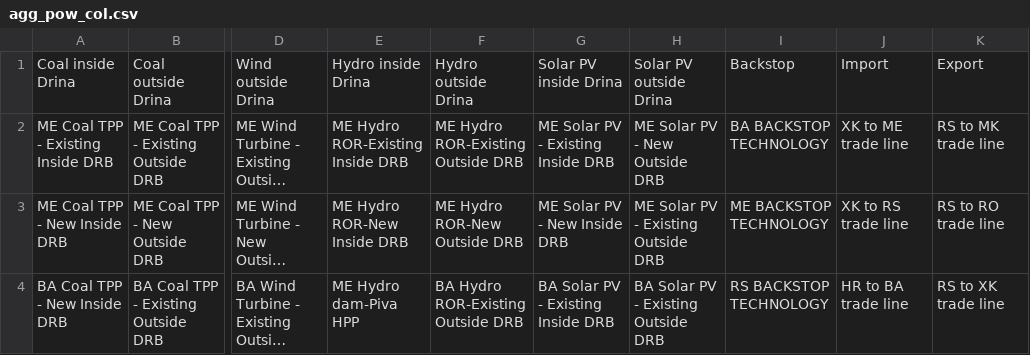
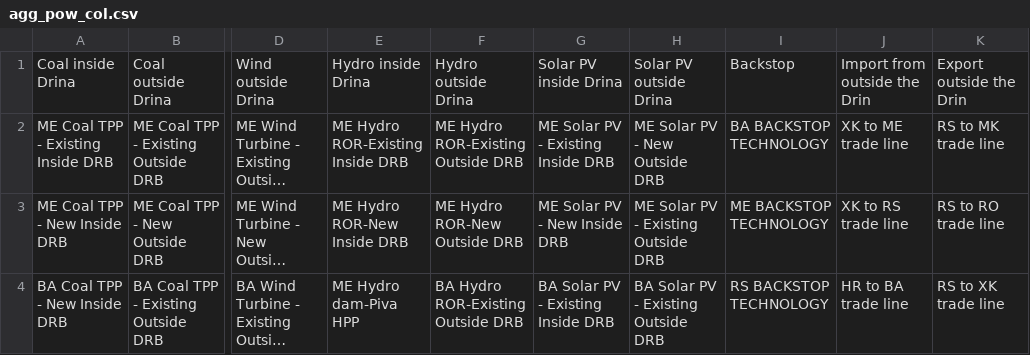
Before and after one commit to KTH-dESA/UNECE-Capacity-Building, a CSV file: drina/agg_pow_col.csv, drawn as a sheet; only a part is shown, gaps mark what is left out; long unchanged cells end in …; the diff names each change by its address in the sheet, - before the commit and + after, or states it on an @@ line.

```diff
--- a/drina/agg_pow_col.csv
+++ b/drina/agg_pow_col.csv
-J1: Import
+J1: Import from outside the Drin
-K1: Export
+K1: Export outside the Drin
```
Also changed, not shown: drina/tech_codes.csv, 1 other file.
